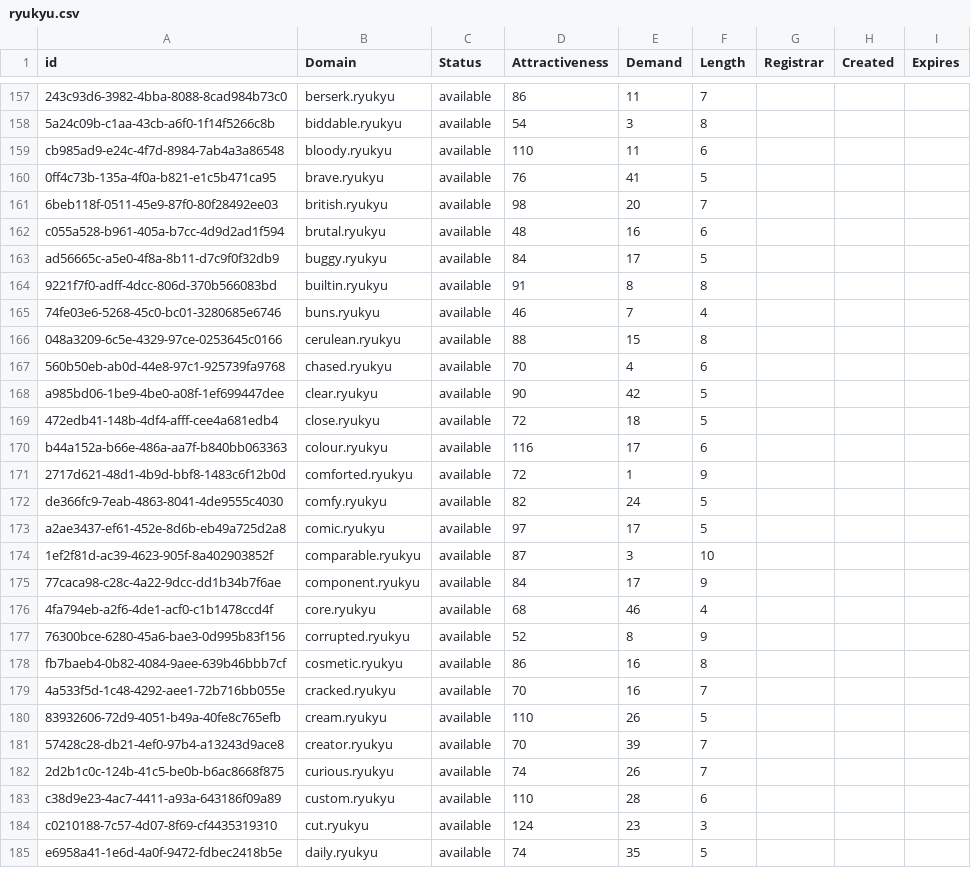
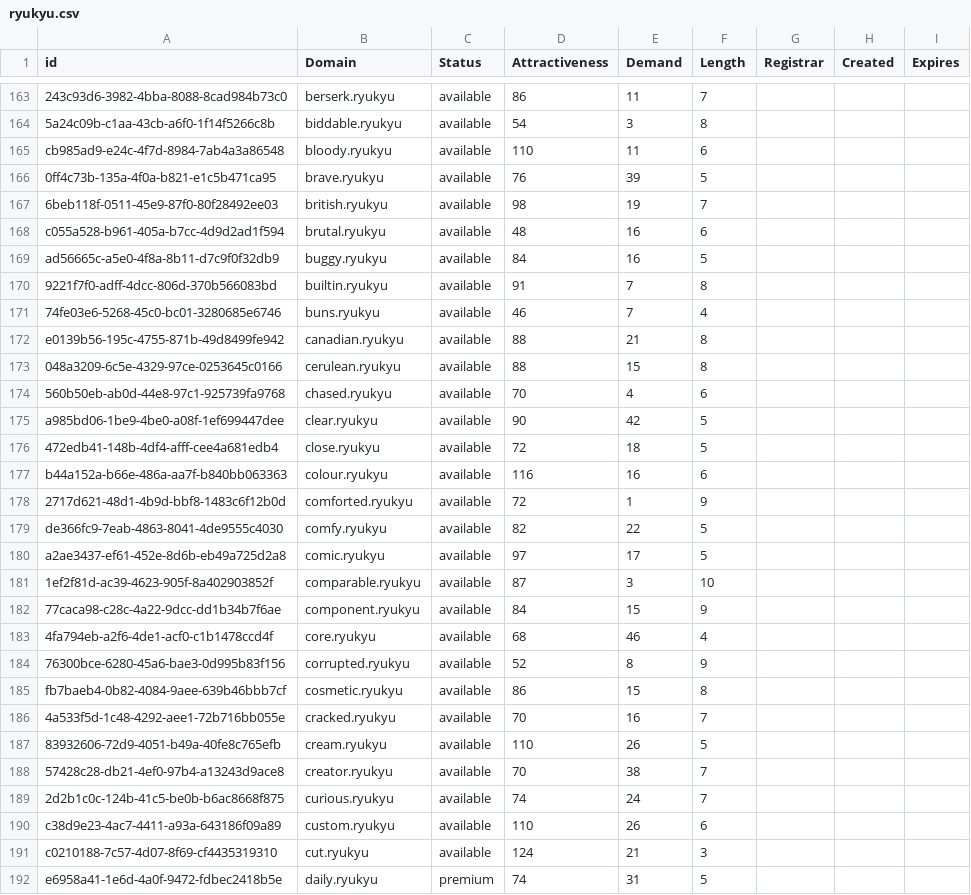
Before and after one commit to UniqueDomains/ryukyu-oneword-domains, a CSV file: ryukyu.csv, drawn as a sheet; only a part is shown, gaps mark what is left out; addresses are those after the commit; the diff covers the shown part only; the diff names each change by its address in the sheet, - before the commit and + after, or states it on an @@ line.

```diff
--- a/ryukyu.csv
+++ b/ryukyu.csv
-E166 (Demand): 41
+E166 (Demand): 39
-E167 (Demand): 20
+E167 (Demand): 19
-E169 (Demand): 17
+E169 (Demand): 16
-E170 (Demand): 8
+E170 (Demand): 7
+row 172: e0139b56-195c-4755-871b-49d8499fe942 | canadian.ryukyu | available | 88 | 21 | 8
-E177 (Demand): 17
+E177 (Demand): 16
-E179 (Demand): 24
+E179 (Demand): 22
-E182 (Demand): 17
+E182 (Demand): 15
-E185 (Demand): 16
+E185 (Demand): 15
-E188 (Demand): 39
+E188 (Demand): 38
-E189 (Demand): 26
+E189 (Demand): 24
-E190 (Demand): 28
+E190 (Demand): 26
-E191 (Demand): 23
+E191 (Demand): 21
-C192 (Status): available
+C192 (Status): premium
-E192 (Demand): 35
+E192 (Demand): 31
```
Also changed, not shown: 17 added rows and 38 edited cells elsewhere in this file, 2 other files.
